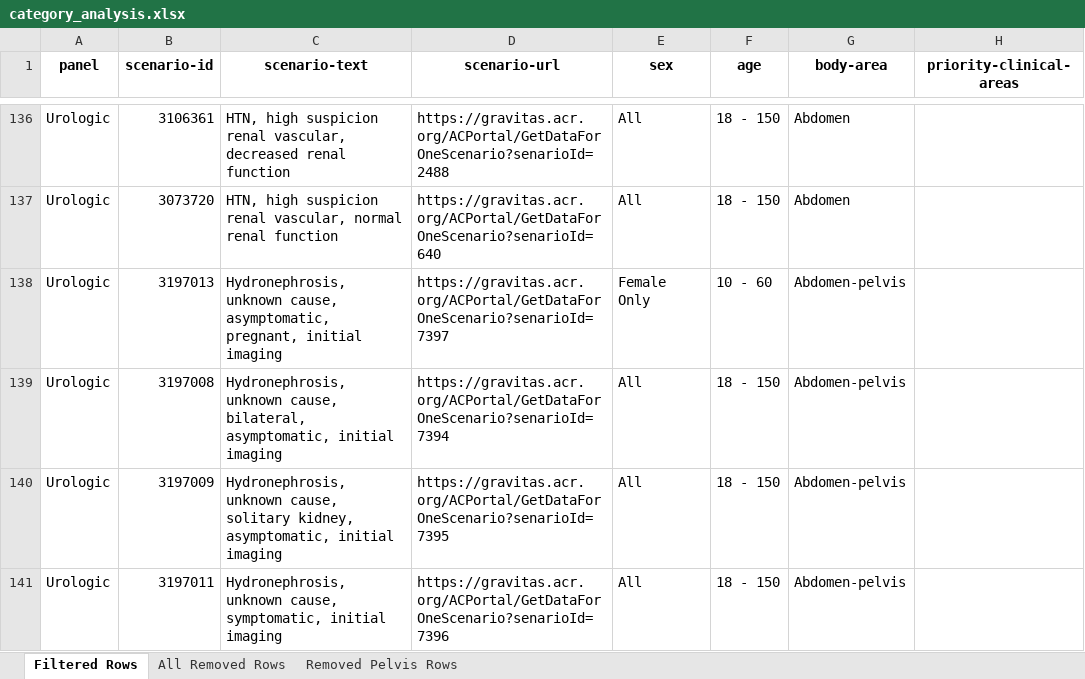
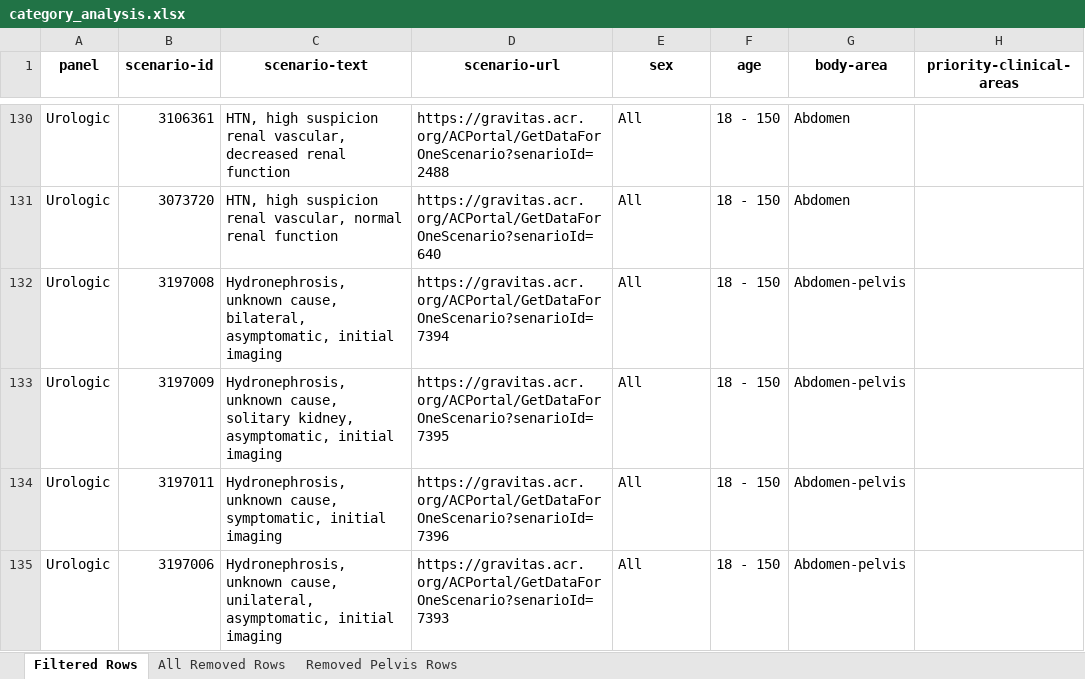
Before and after one commit to bsalexander/acr_analysis, an Excel workbook: category_analysis.xlsx, sheet Filtered Rows, drawn as a sheet; only a part is shown, gaps mark what is left out; the shorter side is filled out with more unchanged rows; values as stored, in another font and other column widths than the file's, no borders; the diff covers the shown part only; the diff names each change by its address in the sheet, - before the commit and + after, or states it on an @@ line.

```diff
--- a/category_analysis.xlsx (sheet Filtered Rows)
+++ b/category_analysis.xlsx (sheet Filtered Rows)
-row 138: Urologic | 3197013 | Hydronephrosis, unknown cause, asymptomatic, pregnant, initial imaging | https://gravitas.acr.org/ACPortal/GetDataForOneScenario?senarioId=7397 | Female Only | 10 - 60 | Abdomen-pelvis
```
Also changed, not shown: 25 removed rows elsewhere in this sheet, sheet All Removed Rows, sheet Removed Pelvis Rows, 1 other file.
